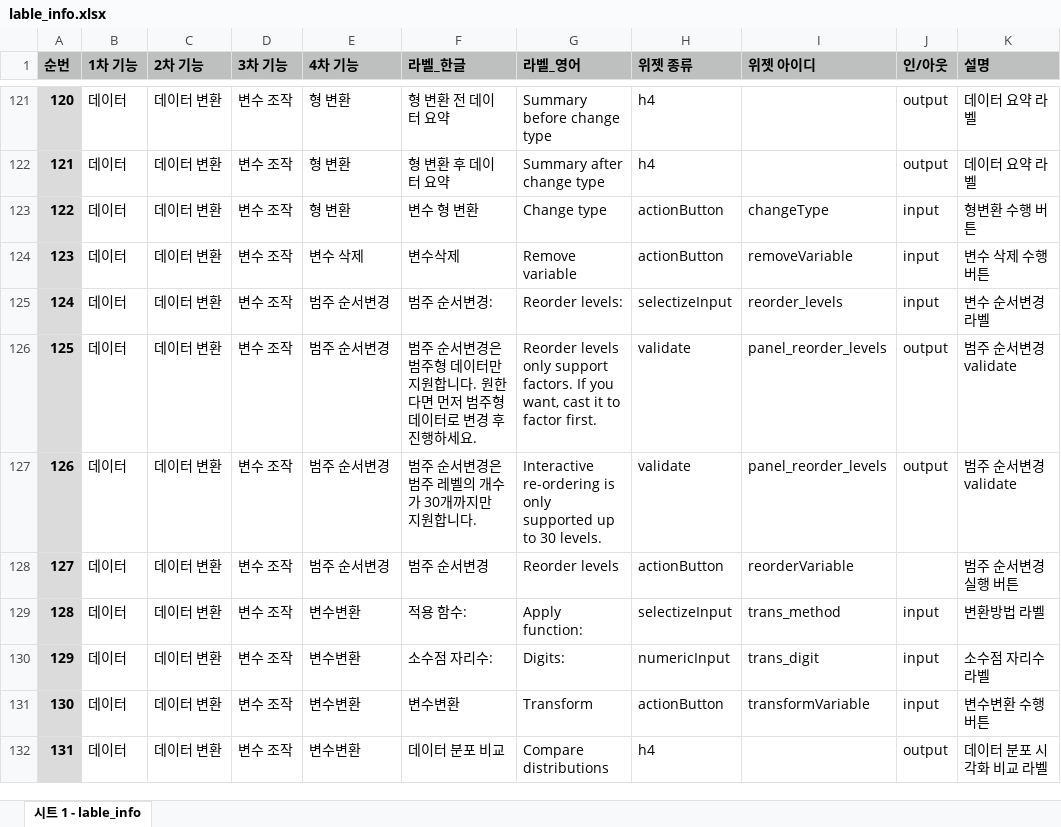
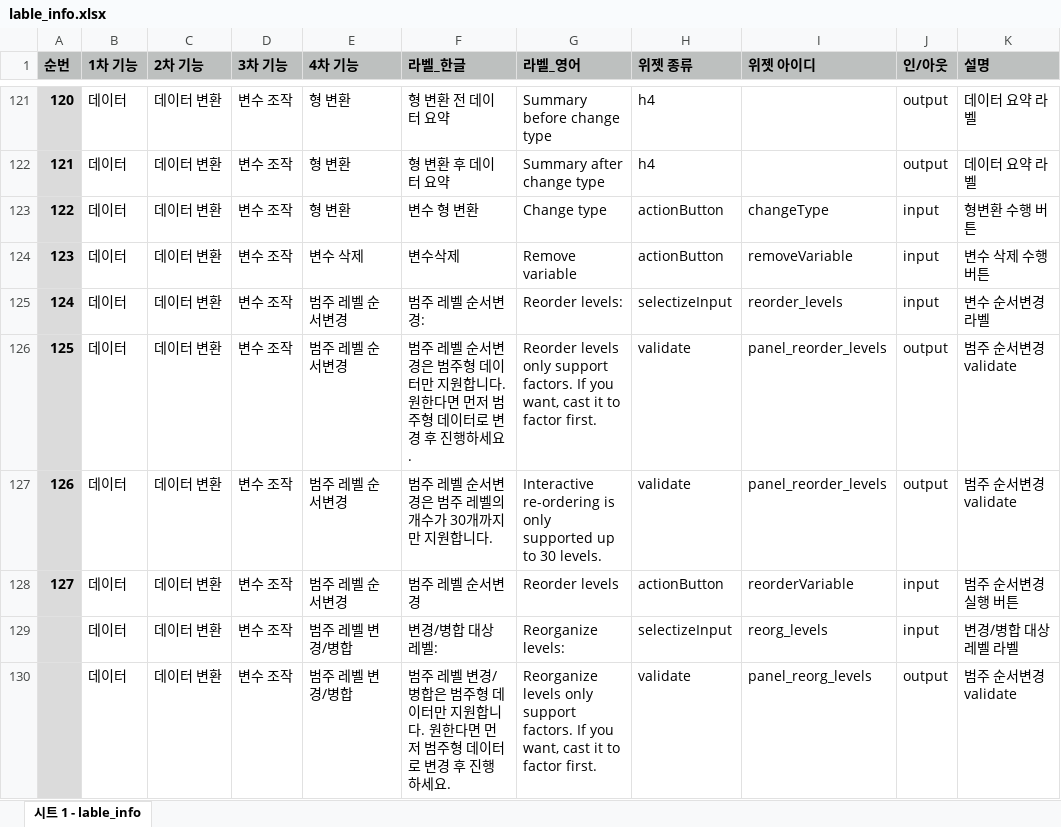
Before and after one commit to bit2r/BitStat, an Excel workbook: inst/app/www/meta/lable_info.xlsx, sheet 시트 1 - lable_info, drawn as a sheet; only a part is shown, gaps mark what is left out; the shorter side is filled out with more unchanged rows; values as stored, in another font and other column widths than the file's, no borders; the diff covers the shown part only; the diff names each change by its address in the sheet, - before the commit and + after, or states it on an @@ line.

Commit message:
append Reorganize levels

```diff
--- a/inst/app/www/meta/lable_info.xlsx (sheet 시트 1 - lable_info)
+++ b/inst/app/www/meta/lable_info.xlsx (sheet 시트 1 - lable_info)
-E125:E128 (4차 기능): 범주 순서변경
+E125:E128 (4차 기능): 범주 레벨 순서변경
-F125 (라벨_한글): 범주 순서변경:
+F125 (라벨_한글): 범주 레벨 순서변경:
-F126 (라벨_한글): 범주 순서변경…
+F126 (라벨_한글): 범주 레벨 순서변경…
-F127 (라벨_한글): 범주 순서변경은 범주 레벨의 개수가 30개까지만 지원합니다.
+F127 (라벨_한글): 범주 레벨 순서변경은 범주 레벨의 개수가 30개까지만 지원합니다.
-F128 (라벨_한글): 범주 순서변경
+F128 (라벨_한글): 범주 레벨 순서변경
-J128 (인/아웃): (empty)
+J128 (인/아웃): input
+row 129:  | 데이터 | 데이터 변환 | 변수 조작 | 범주 레벨 변경/병합 | 변경/병합 대상 레벨: | Reorganize levels: | selectizeInput | reorg_levels | input | 변경/병합 대상 레벨 라벨
+row 130:  | 데이터 | 데이터 변환 | 변수 조작 | 범주 레벨 변경/병합 | 범주 레벨 변경/병합은 범주형 데이터만 지원합니다. 원한다면 먼저 범주형 데이터로 변경 후 진행하세요. | Reorganize levels only support factors. If you want, cast it to factor first. | validate | panel_reorg_levels | output | 범주 순서변경 validate
```
Also changed, not shown: 5 added rows, 2 edited cells and cell formats elsewhere in this sheet, 11 other files.
